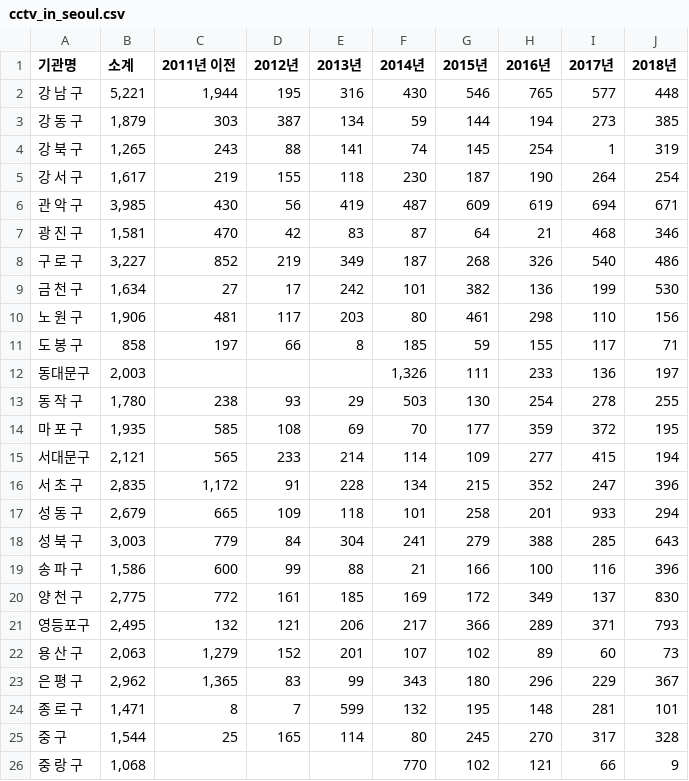
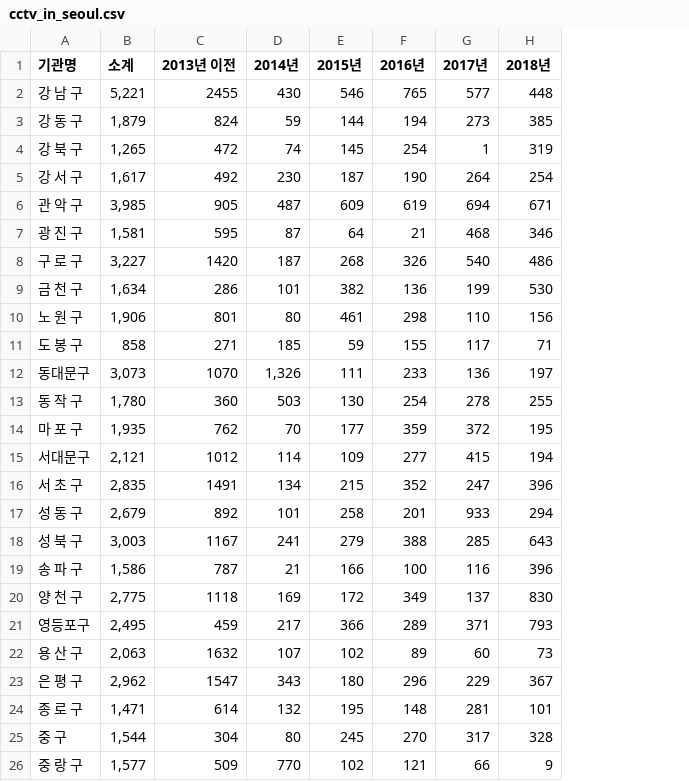
Before and after one commit to jinkyukim-me/python_data_science, a CSV file: data/cctv_in_seoul.csv, drawn as a sheet; removed rows and columns are numbered as before the commit, all else as after; the diff names each change by its address in the sheet, - before the commit and + after, or states it on an @@ line.

```diff
--- a/data/cctv_in_seoul.csv
+++ b/data/cctv_in_seoul.csv
-column C (2011년 이전), rows 2-25: 1,944 | 303 | 243 | 219 | 430 | 470 | 852 | 27 | 481 | 197 |  | 238 | 585 | 565 | 1,172 | 665 | 779 | 600 | 772 | 132 | 1,279 | 1,365 | 8 | 25
-column D (2012년), rows 2-25: 195 | 387 | 88 | 155 | 56 | 42 | 219 | 17 | 117 | 66 |  | 93 | 108 | 233 | 91 | 109 | 84 | 99 | 161 | 121 | 152 | 83 | 7 | 165
-column E (2013년), rows 2-25: 316 | 134 | 141 | 118 | 419 | 83 | 349 | 242 | 203 | 8 |  | 29 | 69 | 214 | 228 | 118 | 304 | 88 | 185 | 206 | 201 | 99 | 599 | 114
+column C (2013년 이전), rows 2-26: 2455 | 824 | 472 | 492 | 905 | 595 | 1420 | 286 | 801 | 271 | 1070 | 360 | 762 | 1012 | 1491 | 892 | 1167 | 787 | 1118 | 459 | 1632 | 1547 | 614 | 304 | 509
-B12 (소계): 2,003
+B12 (소계): 3,073
-B26 (소계): 1,068
+B26 (소계): 1,577
```
Also changed, not shown: 1 other file.
